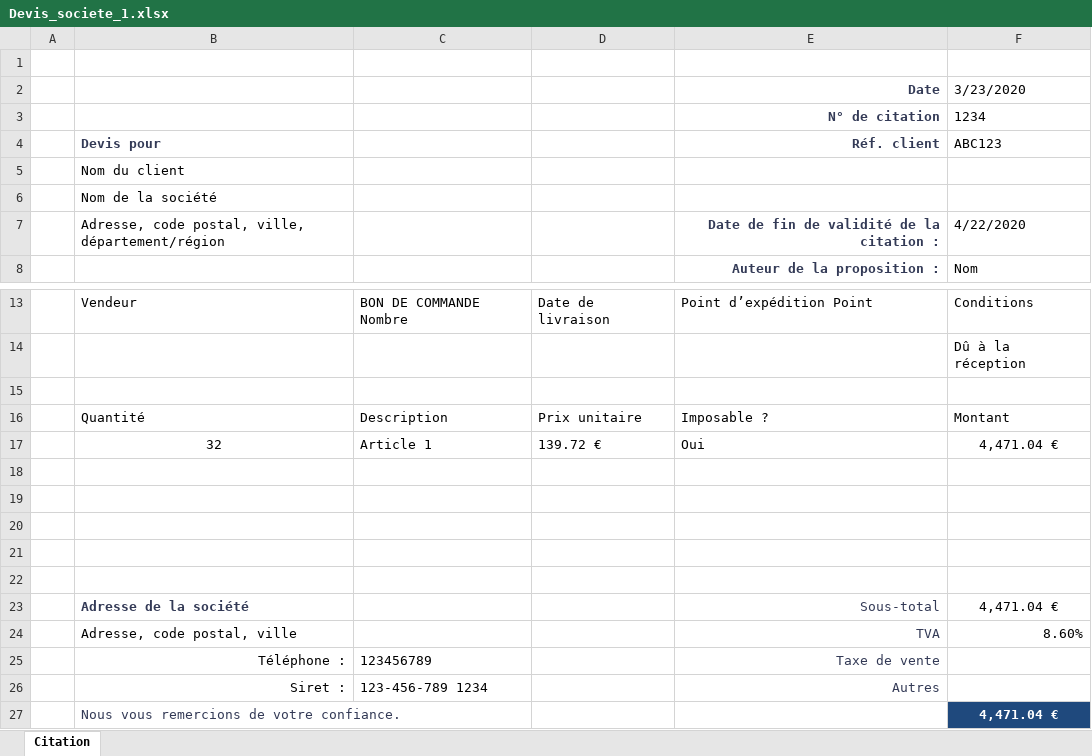
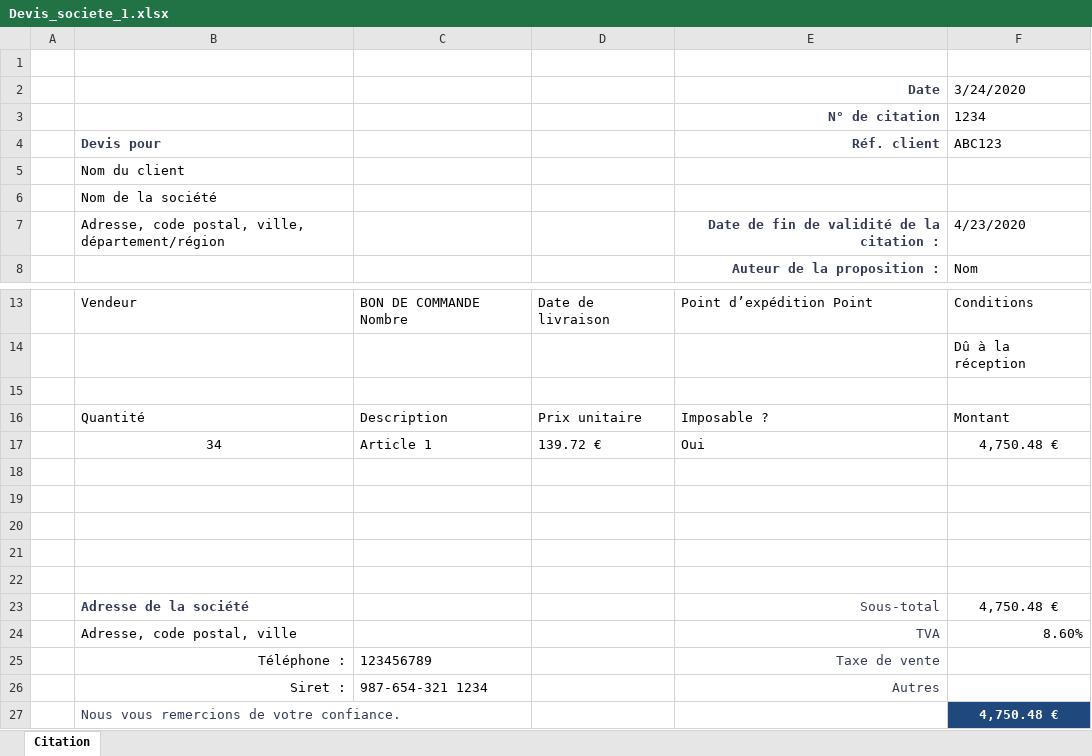
Before and after one commit to SimonKrief/UiPathTestRepo, an Excel workbook: DocumentUnderstandingTest/DocumentUnderstandingTest/Devis_societe_1.xlsx, sheet Citation, drawn as a sheet; only a part is shown, gaps mark what is left out; values as stored, in another font and other column widths than the file's, no borders; charts and pictures and table styles not drawn; the diff names each change by its address in the sheet, - before the commit and + after, or states it on an @@ line.

```diff
--- a/DocumentUnderstandingTest/DocumentUnderstandingTest/Devis_societe_1.xlsx (sheet Citation)
+++ b/DocumentUnderstandingTest/DocumentUnderstandingTest/Devis_societe_1.xlsx (sheet Citation)
-F2: 3/23/2020
+F2: 3/24/2020
-F7 (3/24/2020): 4/22/2020
+F7 (3/24/2020): 4/23/2020
-B17: 32
+B17: 34
-F17 (3/24/2020): 4,471.04 €
+F17 (3/24/2020): 4,750.48 €
-F23 (3/24/2020): 4,471.04 €
+F23 (3/24/2020): 4,750.48 €
-C26: 123-456-789 1234
+C26: 987-654-321 1234
-F27 (3/24/2020): 4,471.04 €
+F27 (3/24/2020): 4,750.48 €
```
Also changed, not shown: 7 other files.
